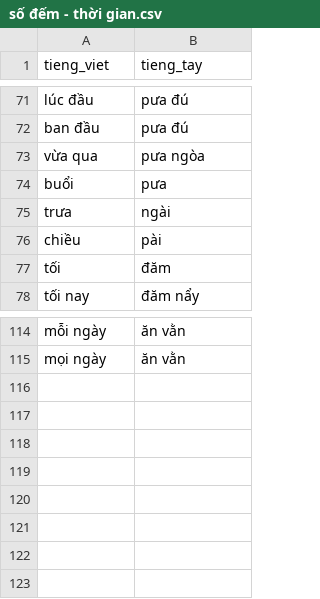
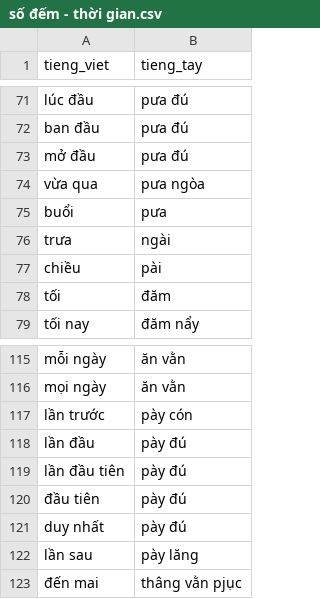
Before and after one commit to maduc238/viet_to_tay, a CSV file: dictionary/số đếm - thời gian.csv, drawn as a sheet; only a part is shown, gaps mark what is left out; the diff names each change by its address in the sheet, - before the commit and + after, or states it on an @@ line.

```diff
--- a/dictionary/số đếm - thời gian.csv
+++ b/dictionary/số đếm - thời gian.csv
+row 73: mở đầu | pưa đú
+row 117: lần trước | pày cón
+row 118: lần đầu | pày đú
+row 119: lần đầu tiên | pày đú
+row 120: đầu tiên | pày đú
+row 121: duy nhất | pày đú
+row 122: lần sau | pày lăng
+row 123: đến mai | thâng vằn pjục
```
Also changed, not shown: dictionary/danh xưng.csv, dictionary/sự vật.csv, 8 other files.
